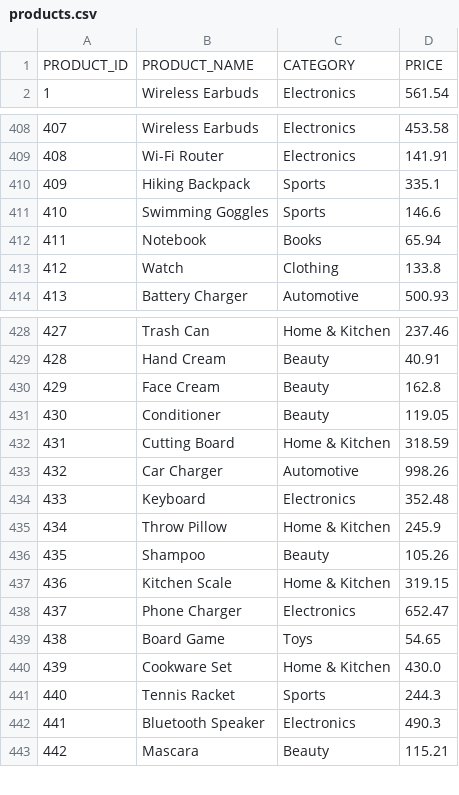
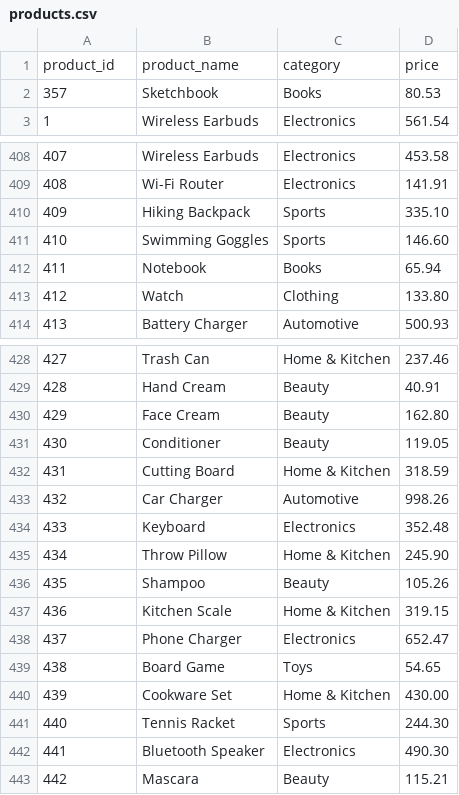
Before and after one commit to realshubhamraut/SQL-Snowflake-chat, a CSV file: data/products.csv, drawn as a sheet; only a part is shown, gaps mark what is left out; the diff covers the shown part only.

```diff
--- a/data/products.csv
+++ b/data/products.csv
@@ -1,2 +1,3 @@
-PRODUCT_ID,PRODUCT_NAME,CATEGORY,PRICE
+product_id,product_name,category,price
+357,Sketchbook,Books,80.53
 1,Wireless Earbuds,Electronics,561.54
@@ -409,6 +409,6 @@ PRODUCT_ID,PRODUCT_NAME,CATEGORY,PRICE
 408,Wi-Fi Router,Electronics,141.91
-409,Hiking Backpack,Sports,335.1
-410,Swimming Goggles,Sports,146.6
+409,Hiking Backpack,Sports,335.10
+410,Swimming Goggles,Sports,146.60
 411,Notebook,Books,65.94
-412,Watch,Clothing,133.8
+412,Watch,Clothing,133.80
 413,Battery Charger,Automotive,500.93
@@ -429,3 +429,3 @@ PRODUCT_ID,PRODUCT_NAME,CATEGORY,PRICE
 428,Hand Cream,Beauty,40.91
-429,Face Cream,Beauty,162.8
+429,Face Cream,Beauty,162.80
 430,Conditioner,Beauty,119.05
@@ -434,3 +434,3 @@ PRODUCT_ID,PRODUCT_NAME,CATEGORY,PRICE
 433,Keyboard,Electronics,352.48
-434,Throw Pillow,Home & Kitchen,245.9
+434,Throw Pillow,Home & Kitchen,245.90
 435,Shampoo,Beauty,105.26
@@ -439,5 +439,5 @@ PRODUCT_ID,PRODUCT_NAME,CATEGORY,PRICE
 438,Board Game,Toys,54.65
-439,Cookware Set,Home & Kitchen,430.0
-440,Tennis Racket,Sports,244.3
-441,Bluetooth Speaker,Electronics,490.3
+439,Cookware Set,Home & Kitchen,430.00
+440,Tennis Racket,Sports,244.30
+441,Bluetooth Speaker,Electronics,490.30
 442,Mascara,Beauty,115.21
```
Also changed, not shown: 92 edited cells elsewhere in this file, data/order_details.csv, data/payments.csv, 2 other files.
